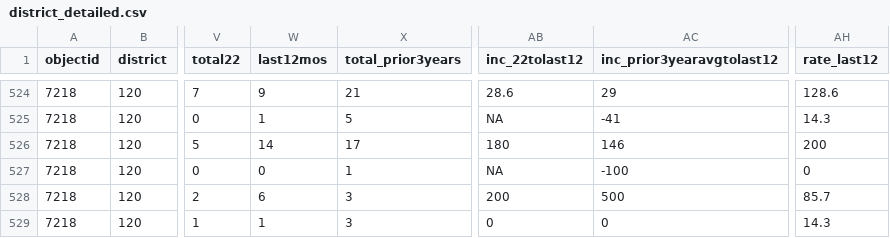
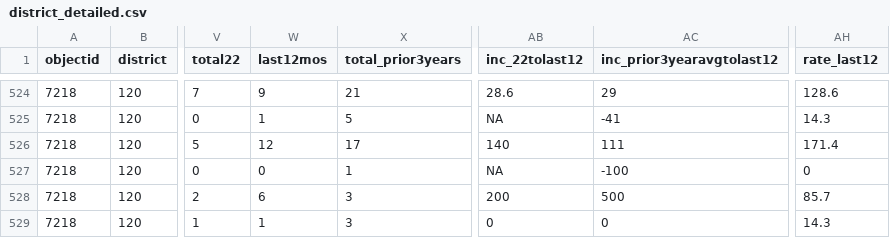
Before and after one commit to abcotvdata/safetytracker_cary, a CSV file: data/output/districts/district_detailed.csv, drawn as a sheet; only a part is shown, gaps mark what is left out; the diff covers the shown part only; the diff names each change by its address in the sheet, - before the commit and + after, or states it on an @@ line.

Commit message:
New crime data collected

```diff
--- a/data/output/districts/district_detailed.csv
+++ b/data/output/districts/district_detailed.csv
-W526 (last12mos): 14
+W526 (last12mos): 12
-AB526 (inc_22tolast12): 180
+AB526 (inc_22tolast12): 140
-AC526 (inc_prior3yearavgtolast12): 146
+AC526 (inc_prior3yearavgtolast12): 111
-AH526 (rate_last12): 200
+AH526 (rate_last12): 171.4
```
Also changed, not shown: 1 added row and 147 edited cells elsewhere in this file, data/output/districts/assaults_district.csv, data/output/districts/district_category.csv, 38 other files.
